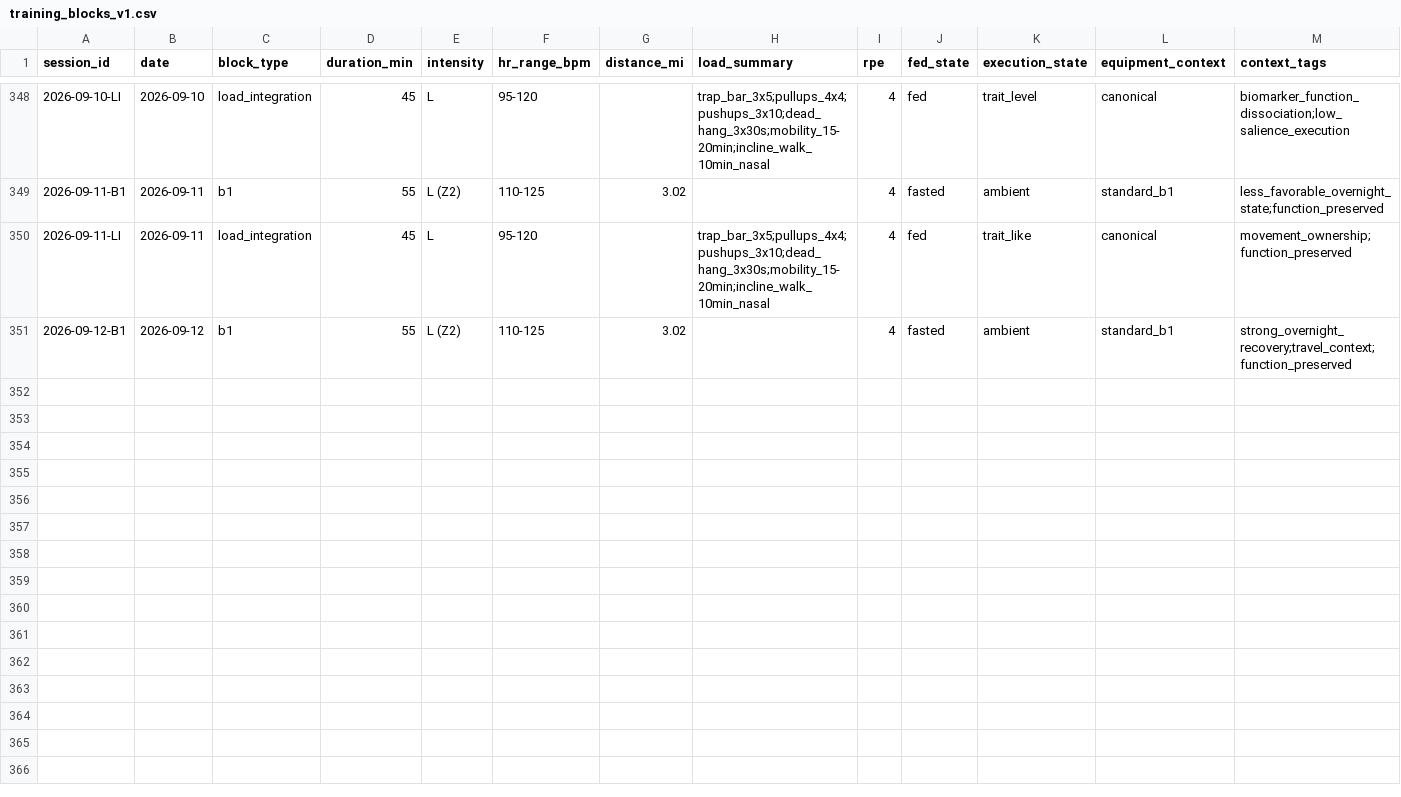
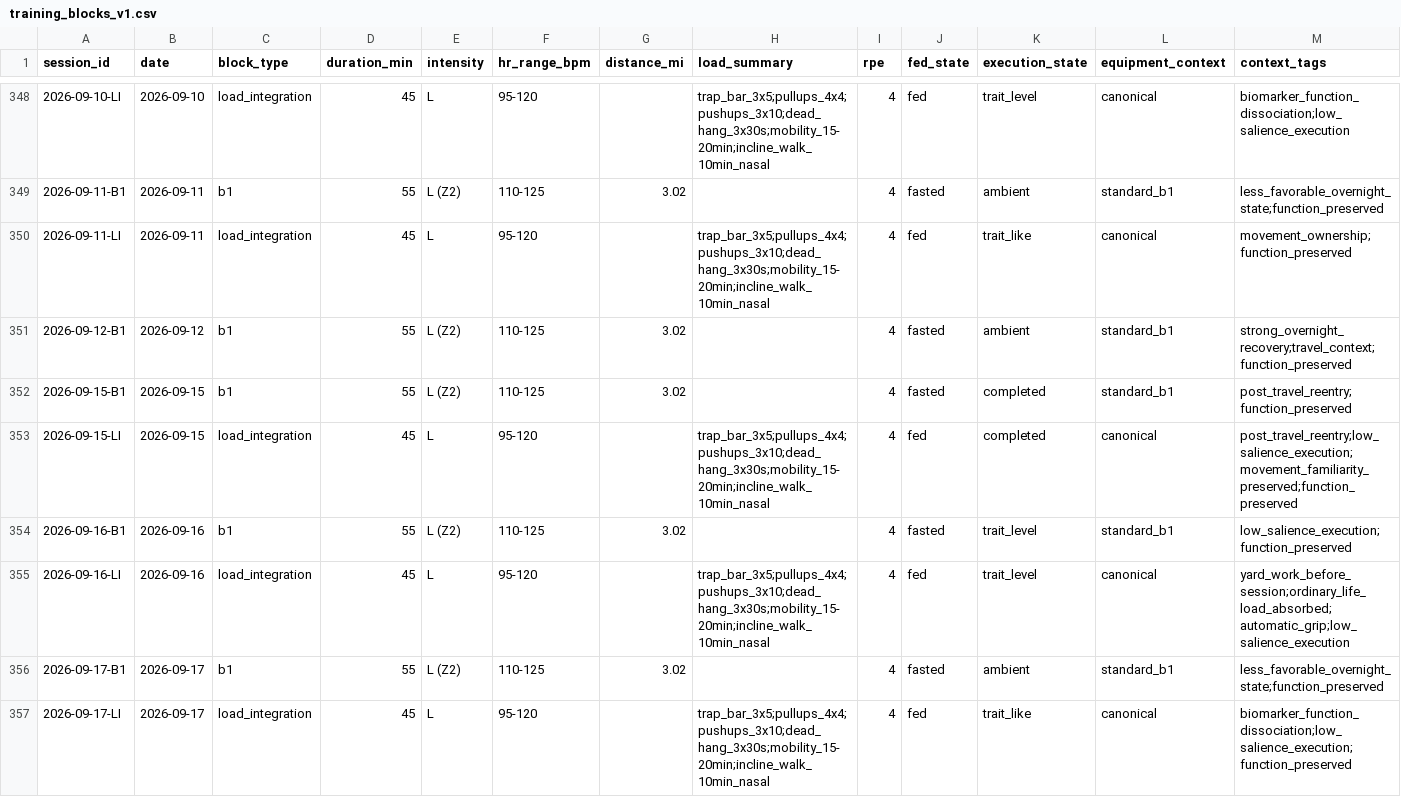
Before and after one commit to CDHughett/daniel-longitudinal-public, a CSV file: data/training_blocks_v1.csv, drawn as a sheet; only a part is shown, gaps mark what is left out; rows hold the shown columns only; the diff covers the shown part only; the diff names each change by its address in the sheet, - before the commit and + after, or states it on an @@ line.

Commit message:
Extend W37 training evidence

```diff
--- a/data/training_blocks_v1.csv
+++ b/data/training_blocks_v1.csv
+row 352: 2026-09-15-B1 | 2026-09-15 | b1 | 55 | L (Z2) | 110-125 | 3.02 |  | 4 | fasted | completed | standard_b1 | post_travel_reentry;function_preserved
+row 353: 2026-09-15-LI | 2026-09-15 | load_integration | 45 | L | 95-120 |  | trap_bar_3x5;pullups_4x4;pushups_3x10;dead_hang_3x30s;mobility_15-20min;incline_walk_10min_nasal | 4 | fed | completed | canonical | post_travel_reentry;low_salience_execution;movement_familiarity_preserved;function_preserved
+row 354: 2026-09-16-B1 | 2026-09-16 | b1 | 55 | L (Z2) | 110-125 | 3.02 |  | 4 | fasted | trait_level | standard_b1 | low_salience_execution;function_preserved
+row 355: 2026-09-16-LI | 2026-09-16 | load_integration | 45 | L | 95-120 |  | trap_bar_3x5;pullups_4x4;pushups_3x10;dead_hang_3x30s;mobility_15-20min;incline_walk_10min_nasal | 4 | fed | trait_level | canonical | yard_work_before_session;ordinary_life_load_absorbed;automatic_grip;low_salience_execution
+row 356: 2026-09-17-B1 | 2026-09-17 | b1 | 55 | L (Z2) | 110-125 | 3.02 |  | 4 | fasted | ambient | standard_b1 | less_favorable_overnight_state;function_preserved
+row 357: 2026-09-17-LI | 2026-09-17 | load_integration | 45 | L | 95-120 |  | trap_bar_3x5;pullups_4x4;pushups_3x10;dead_hang_3x30s;mobility_15-20min;incline_walk_10min_nasal | 4 | fed | trait_like | canonical | biomarker_function_dissociation;low_salience_execution;function_preserved
```
Also changed, not shown: 6 added rows elsewhere in this file.
